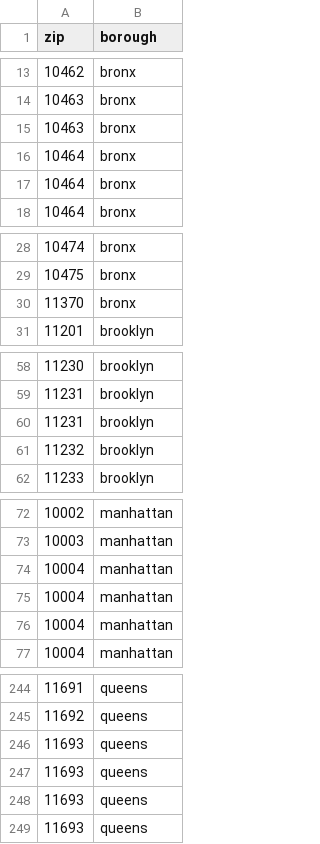
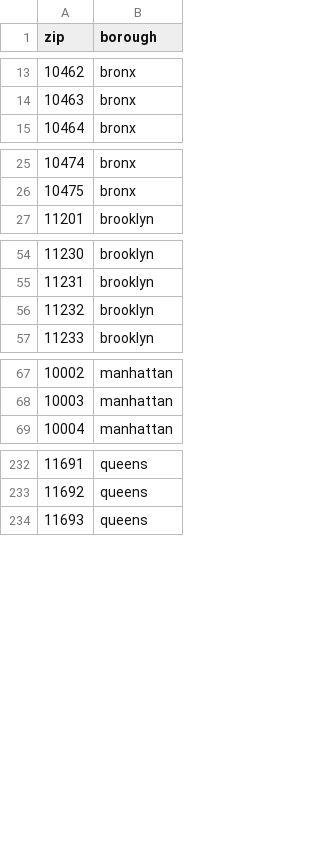
Before and after one commit to aeherman/communities_speak, a CSV file: sp22/data/input/boroughs.csv, drawn as a sheet; only a part is shown, gaps mark what is left out; the diff covers the shown part only; the diff names each change by its address in the sheet, - before the commit and + after, or states it on an @@ line.

Commit message:
rm repeat 11370 queens

```diff
--- a/sp22/data/input/boroughs.csv
+++ b/sp22/data/input/boroughs.csv
-row 15: 10463 | bronx
-row 16: 10464 | bronx
-row 17: 10464 | bronx
-row 30: 11370 | bronx
-row 60: 11231 | brooklyn
-row 74: 10004 | manhattan
-row 75: 10004 | manhattan
-row 76: 10004 | manhattan
-row 246: 11693 | queens
-row 247: 11693 | queens
-row 248: 11693 | queens
```
Also changed, not shown: 4 removed rows elsewhere in this file, 1 other file.
